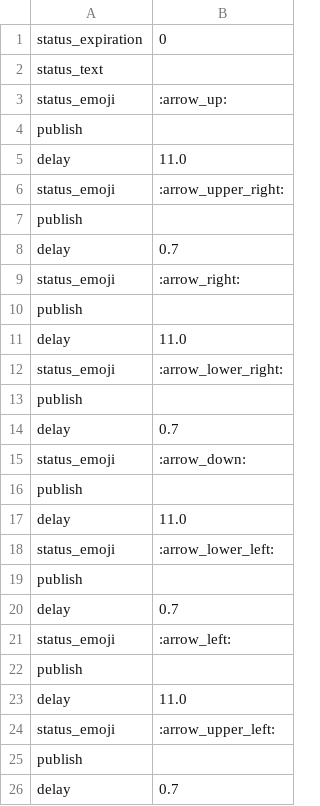
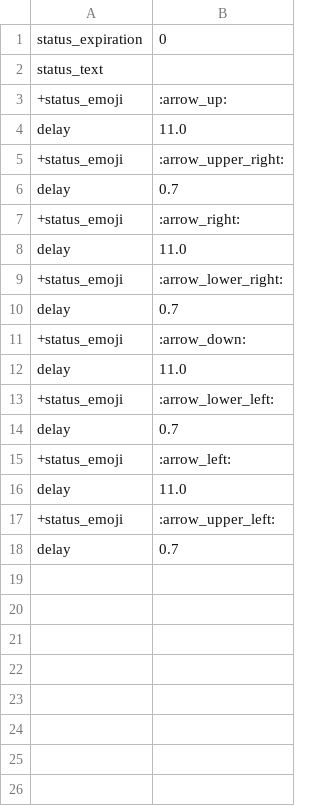
Before and after one commit to Wallacoloo/slackname, a CSV file: generic/arrow_cycle.csv, drawn as a sheet.

Commit message:
Allow auto-publishing by using a '+' prefix

```diff
--- a/generic/arrow_cycle.csv
+++ b/generic/arrow_cycle.csv
@@ -2,25 +2,17 @@ status_expiration,0
 status_text,
-status_emoji,:arrow_up:
-publish,
++status_emoji,:arrow_up:
 delay,11.0
-status_emoji,:arrow_upper_right:
-publish,
++status_emoji,:arrow_upper_right:
 delay,0.7
-status_emoji,:arrow_right:
-publish,
++status_emoji,:arrow_right:
 delay,11.0
-status_emoji,:arrow_lower_right:
-publish,
++status_emoji,:arrow_lower_right:
 delay,0.7
-status_emoji,:arrow_down:
-publish,
++status_emoji,:arrow_down:
 delay,11.0
-status_emoji,:arrow_lower_left:
-publish,
++status_emoji,:arrow_lower_left:
 delay,0.7
-status_emoji,:arrow_left:
-publish,
++status_emoji,:arrow_left:
 delay,11.0
-status_emoji,:arrow_upper_left:
-publish,
++status_emoji,:arrow_upper_left:
 delay,0.7
```
Also changed, not shown: 2 other files.
